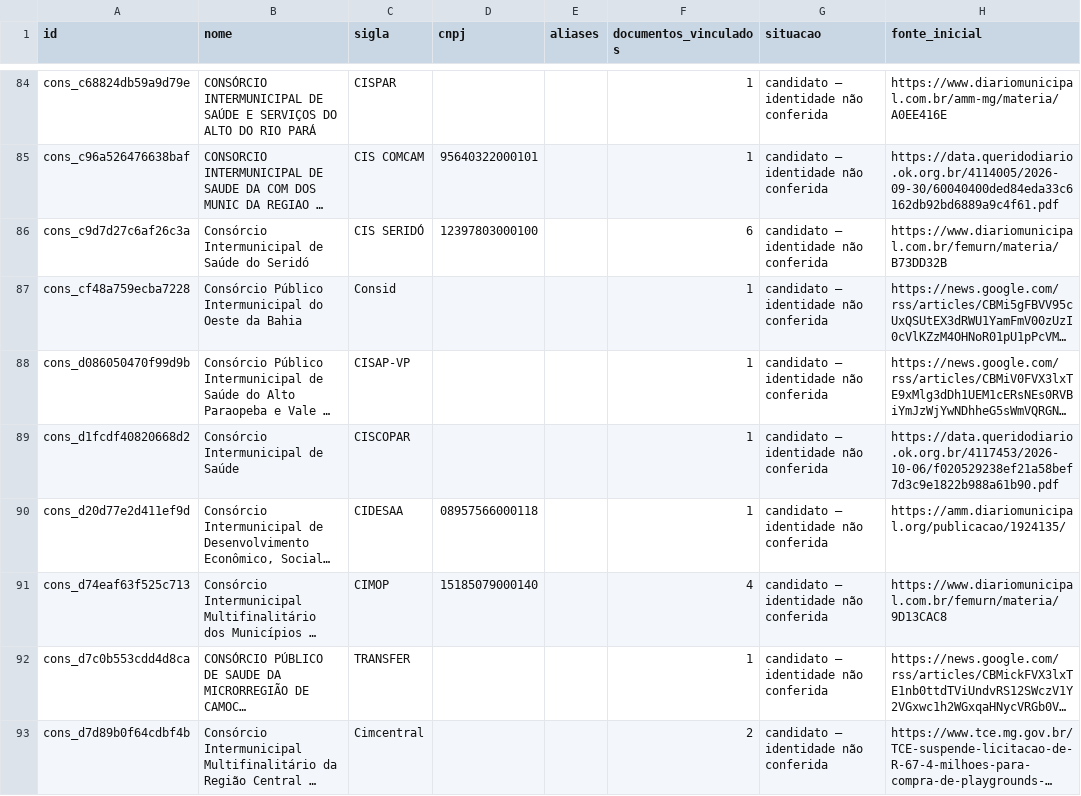
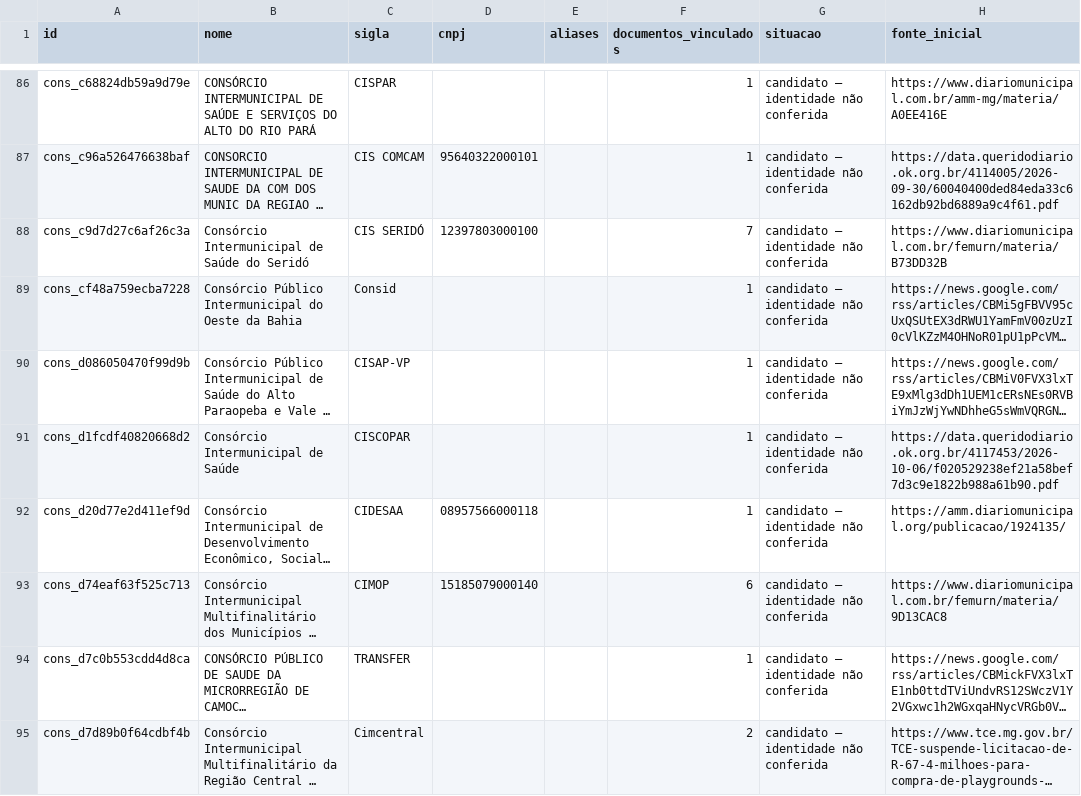
Before and after one commit to driano1221/radar-consorcios-whatsapp, a CSV file: data/catalogo/consorcios.csv, drawn as a sheet; only a part is shown, gaps mark what is left out; long unchanged cells end in …; addresses are those after the commit; the diff covers the shown part only; the diff names each change by its address in the sheet, - before the commit and + after, or states it on an @@ line.

```diff
--- a/data/catalogo/consorcios.csv
+++ b/data/catalogo/consorcios.csv
-F88 (documentos_vinculados): 6
+F88 (documentos_vinculados): 7
-F93 (documentos_vinculados): 4
+F93 (documentos_vinculados): 6
```
Also changed, not shown: 3 added rows elsewhere in this file, data/catalogo/identidade-pendente.csv, data/catalogo/vinculos-documentos.csv, 8 other files.
